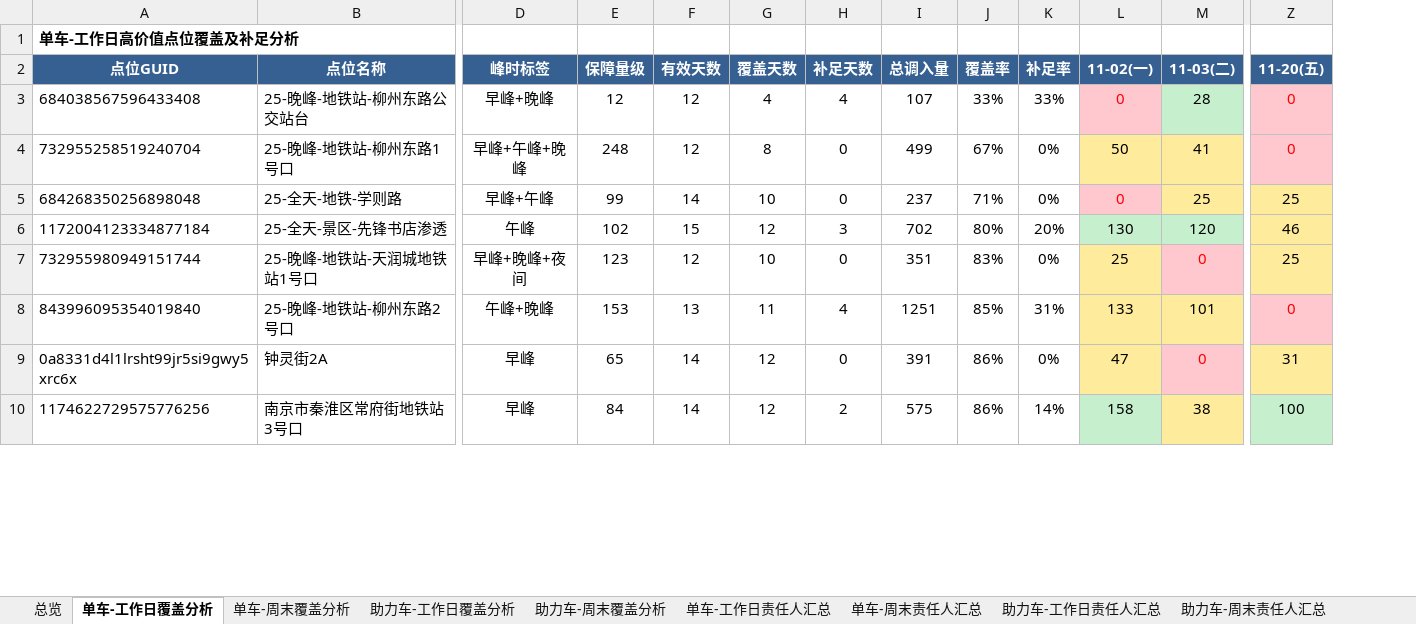
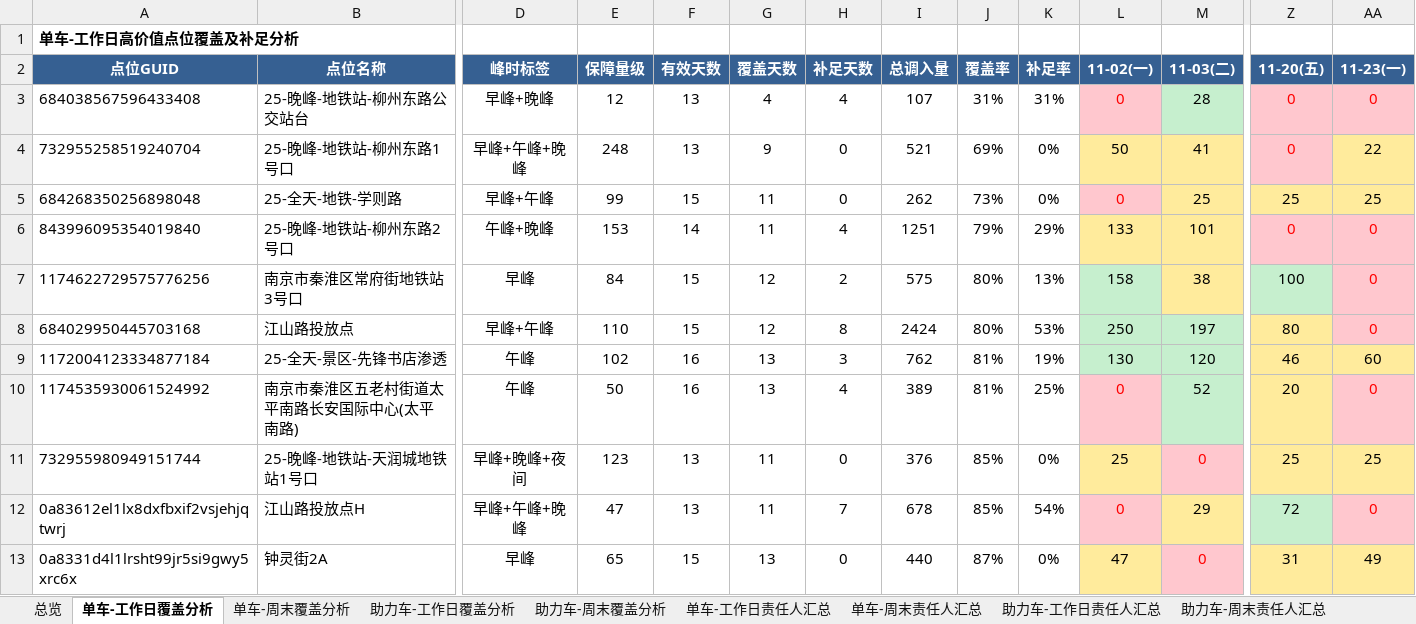
Before and after one commit to Zoey-1214/daily-report, an Excel workbook: coverage.xlsx, sheet 单车-工作日覆盖分析, drawn as a sheet; only a part is shown, gaps mark what is left out; values as stored, in another font and other column widths than the file's, no borders; removed rows and columns are numbered as before the commit, all else as after; rows hold the shown columns only; the diff covers the shown part only; the diff names each change by its address in the sheet, - before the commit and + after, or states it on an @@ line.

Commit message:
更新覆盖分析Excel 11月11月23日

```diff
--- a/coverage.xlsx (sheet 单车-工作日覆盖分析)
+++ b/coverage.xlsx (sheet 单车-工作日覆盖分析)
+column AA (11-23(一)), rows 3-5: 0 | 22 | 25; row 9: 60; row 11: 25; row 13: 49
-F3:F4 (有效天数): 12
+F3:F4 (有效天数): 13
-J3 (覆盖率): 33%
+J3 (覆盖率): 31%
-K3 (补足率): 33%
+K3 (补足率): 31%
-G4 (覆盖天数): 8
+G4 (覆盖天数): 9
-I4 (总调入量): 499
+I4 (总调入量): 521
-J4 (覆盖率): 67%
+J4 (覆盖率): 69%
-F5 (有效天数): 14
+F5 (有效天数): 15
-G5 (覆盖天数): 10
+G5 (覆盖天数): 11
-I5 (总调入量): 237
+I5 (总调入量): 262
-J5 (覆盖率): 71%
+J5 (覆盖率): 73%
+row 6: 843996095354019840 | 25-晚峰-地铁站-柳州东路2号口 | 午峰+晚峰 | 153 | 14 | 11 | 4 | 1251 | 79% | 29% | 133 | 101 | 0 | 0
+row 7: 1174622729575776256 | 南京市秦淮区常府街地铁站3号口 | 早峰 | 84 | 15 | 12 | 2 | 575 | 80% | 13% | 158 | 38 | 100 | 0
+row 8: 684029950445703168 | 江山路投放点 | 早峰+午峰 | 110 | 15 | 12 | 8 | 2424 | 80% | 53% | 250 | 197 | 80 | 0
-F9 (有效天数): 15
+F9 (有效天数): 16
-G9 (覆盖天数): 12
+G9 (覆盖天数): 13
-I9 (总调入量): 702
+I9 (总调入量): 762
-J9 (覆盖率): 80%
+J9 (覆盖率): 81%
-K9 (补足率): 20%
+K9 (补足率): 19%
+row 10: 1174535930061524992 | 南京市秦淮区五老村街道太平南路长安国际中心(太平南路) | 午峰 | 50 | 16 | 13 | 4 | 389 | 81% | 25% | 0 | 52 | 20 | 0
-F11 (有效天数): 12
+F11 (有效天数): 13
-G11 (覆盖天数): 10
+G11 (覆盖天数): 11
-I11 (总调入量): 351
+I11 (总调入量): 376
-J11 (覆盖率): 83%
+J11 (覆盖率): 85%
-row 8: 843996095354019840 | 25-晚峰-地铁站-柳州东路2号口 | 午峰+晚峰 | 153 | 13 | 11 | 4 | 1251 | 85% | 31% | 133 | 101 | 0
+row 12: 0a83612el1lx8dxfbxif2vsjehjqtwrj | 江山路投放点H | 早峰+午峰+晚峰 | 47 | 13 | 11 | 7 | 678 | 85% | 54% | 0 | 29 | 72 | 0
-F13 (有效天数): 14
+F13 (有效天数): 15
-G13 (覆盖天数): 12
+G13 (覆盖天数): 13
-I13 (总调入量): 391
+I13 (总调入量): 440
-J13 (覆盖率): 86%
+J13 (覆盖率): 87%
-row 10: 1174622729575776256 | 南京市秦淮区常府街地铁站3号口 | 早峰 | 84 | 14 | 12 | 2 | 575 | 86% | 14% | 158 | 38 | 100
```
Also changed, not shown: 3 added rows, 6 removed rows and 130 edited cells elsewhere in this sheet, sheet 助力车-工作日覆盖分析, sheet 单车-工作日责任人汇总, sheet 助力车-工作日责任人汇总, sheet 总览.
